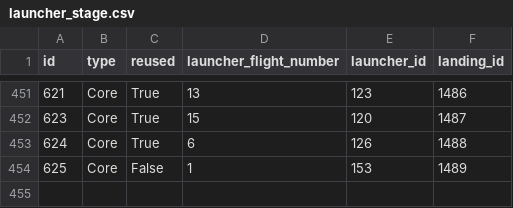
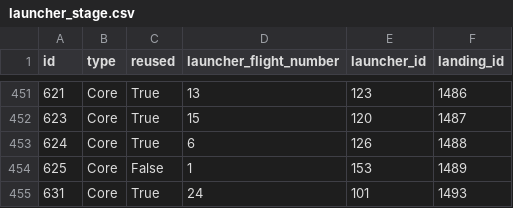
Before and after one commit to joan-espar/spacexnumbers, a CSV file: spacex_rel_db/launcher_stage.csv, drawn as a sheet; only a part is shown, gaps mark what is left out; the diff names each change by its address in the sheet, - before the commit and + after, or states it on an @@ line.

```diff
--- a/spacex_rel_db/launcher_stage.csv
+++ b/spacex_rel_db/launcher_stage.csv
+row 455: 631 | Core | True | 24 | 101 | 1493
```
Also changed, not shown: spacex_rel_db/landing.csv, spacex_rel_db/launch.csv, 35 other files.
